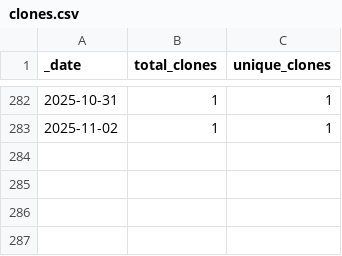
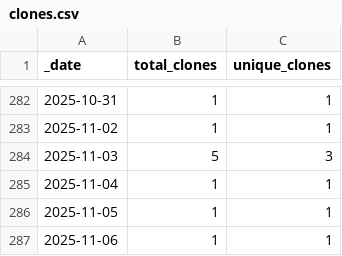
Before and after one commit to jzemmels/scored, a CSV file: traffic/clones.csv, drawn as a sheet; only a part is shown, gaps mark what is left out; the diff names each change by its address in the sheet, - before the commit and + after, or states it on an @@ line.

Commit message:
GitHub traffic

```diff
--- a/traffic/clones.csv
+++ b/traffic/clones.csv
+row 284: 2025-11-03 | 5 | 3
+row 285: 2025-11-04 | 1 | 1
+row 286: 2025-11-05 | 1 | 1
+row 287: 2025-11-06 | 1 | 1
```
Also changed, not shown: 1 other file.
